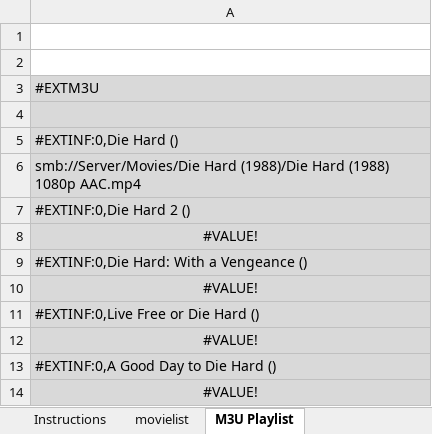
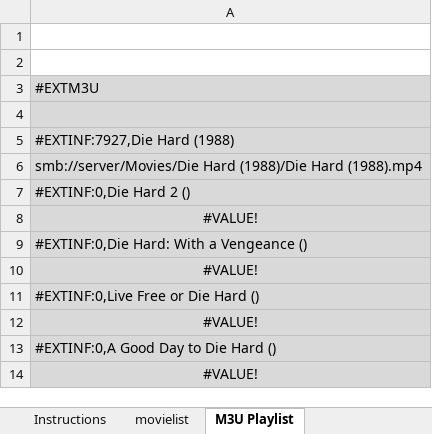
Before and after one commit to JHale716/M3U-Creator, an Excel workbook: M3U Playlist Creator Tool.xlsx, sheet M3U Playlist, drawn as a sheet; values as stored, in another font and other column widths than the file's, no borders; the diff names each change by its address in the sheet, - before the commit and + after, or states it on an @@ line.

```diff
--- a/M3U Playlist Creator Tool.xlsx (sheet M3U Playlist)
+++ b/M3U Playlist Creator Tool.xlsx (sheet M3U Playlist)
-A5: #EXTINF:0,Die Hard ()
+A5: #EXTINF:7927,Die Hard (1988)
-A6: smb://Server/Movies/Die Hard (1988)/Die Hard (1988) 1080p AAC.mp4
+A6: smb://server/Movies/Die Hard (1988)/Die Hard (1988).mp4
```
Also changed, not shown: sheet movielist, sheet Instructions.
